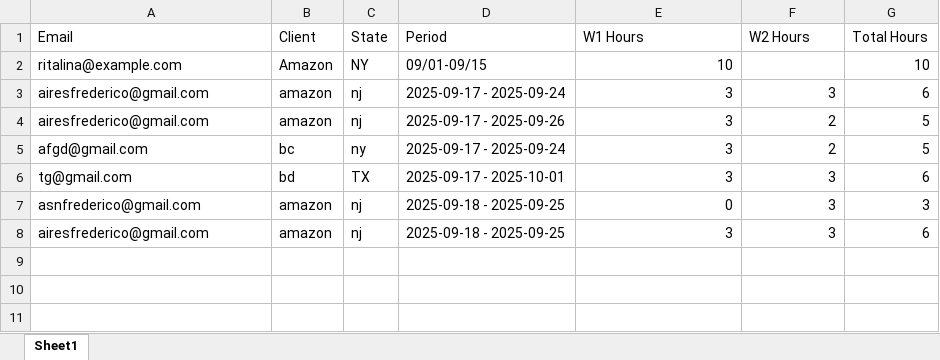
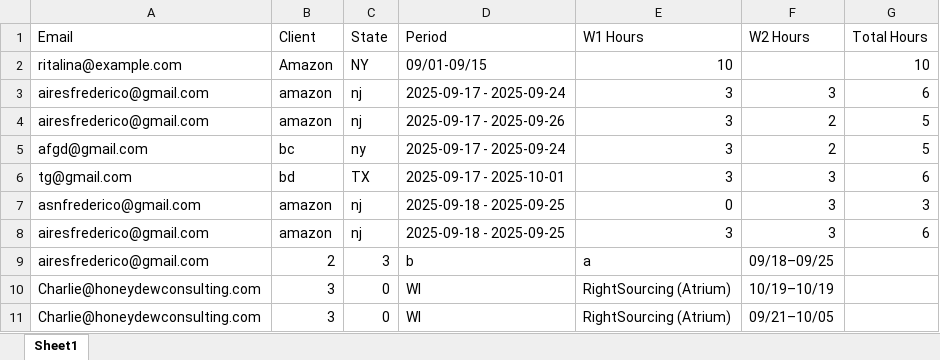
Before and after one commit to MosesDev72/timesheet-portal-demo, an Excel workbook: backend/timesheet.xlsx, sheet Sheet1, drawn as a sheet; values as stored, in another font and other column widths than the file's, no borders; the diff names each change by its address in the sheet, - before the commit and + after, or states it on an @@ line.

```diff
--- a/backend/timesheet.xlsx (sheet Sheet1)
+++ b/backend/timesheet.xlsx (sheet Sheet1)
+row 9: airesfrederico@gmail.com | 2 | 3 | b | a | 09/18–09/25
+row 10: Charlie@honeydewconsulting.com | 3 | 0 | WI | RightSourcing (Atrium) | 10/19–10/19
+row 11: Charlie@honeydewconsulting.com | 3 | 0 | WI | RightSourcing (Atrium) | 09/21–10/05
```
Also changed, not shown: 7 other files.
